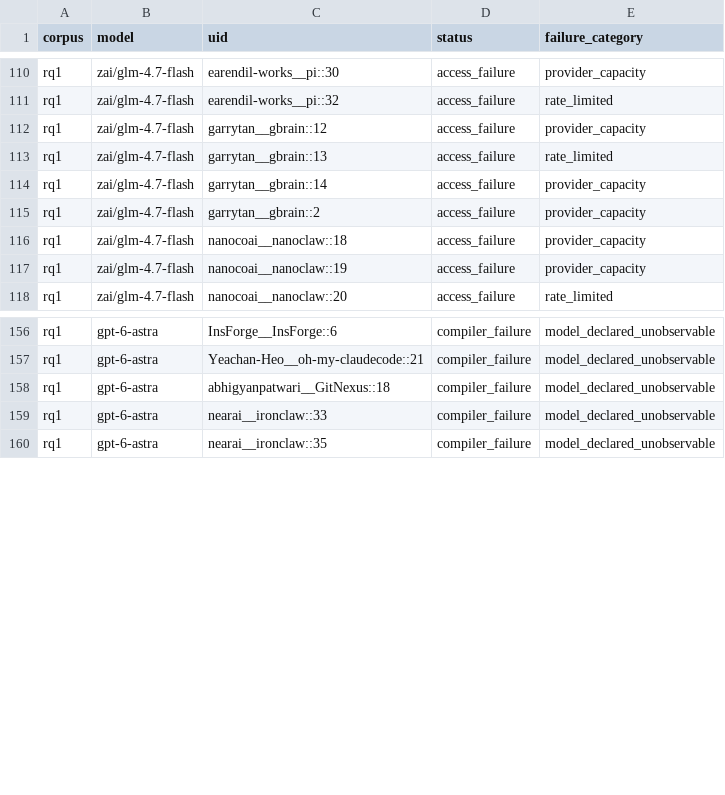
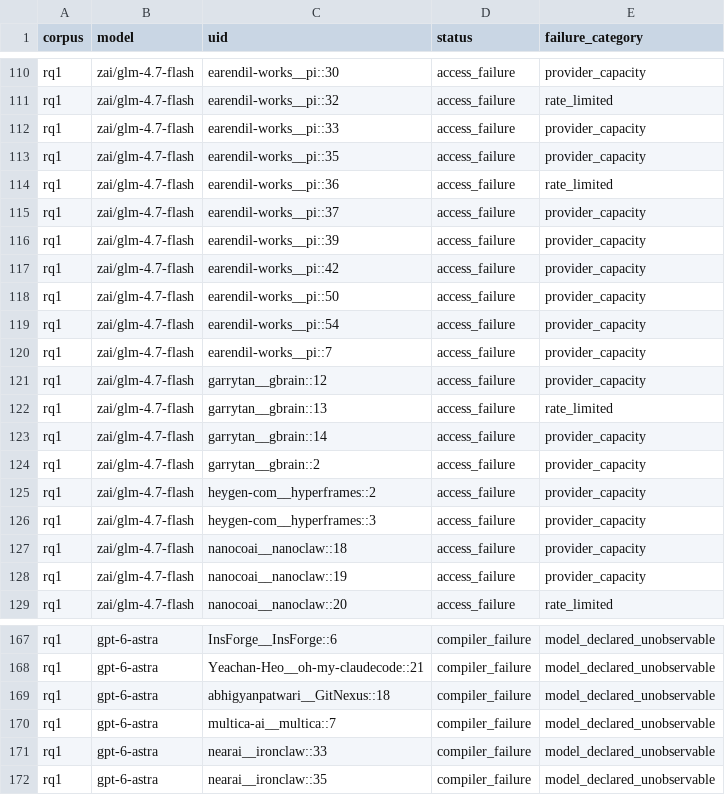
Before and after one commit to eunomia-bpf/ActPlane, a CSV file: docs/empirical-study/translation-models/failures.csv, drawn as a sheet; only a part is shown, gaps mark what is left out; the diff names each change by its address in the sheet, - before the commit and + after, or states it on an @@ line.

```diff
--- a/docs/empirical-study/translation-models/failures.csv
+++ b/docs/empirical-study/translation-models/failures.csv
+row 112: rq1 | zai/glm-4.7-flash | earendil-works__pi::33 | access_failure | provider_capacity
+row 113: rq1 | zai/glm-4.7-flash | earendil-works__pi::35 | access_failure | provider_capacity
+row 114: rq1 | zai/glm-4.7-flash | earendil-works__pi::36 | access_failure | rate_limited
+row 115: rq1 | zai/glm-4.7-flash | earendil-works__pi::37 | access_failure | provider_capacity
+row 116: rq1 | zai/glm-4.7-flash | earendil-works__pi::39 | access_failure | provider_capacity
+row 117: rq1 | zai/glm-4.7-flash | earendil-works__pi::42 | access_failure | provider_capacity
+row 118: rq1 | zai/glm-4.7-flash | earendil-works__pi::50 | access_failure | provider_capacity
+row 119: rq1 | zai/glm-4.7-flash | earendil-works__pi::54 | access_failure | provider_capacity
+row 120: rq1 | zai/glm-4.7-flash | earendil-works__pi::7 | access_failure | provider_capacity
+row 125: rq1 | zai/glm-4.7-flash | heygen-com__hyperframes::2 | access_failure | provider_capacity
+row 126: rq1 | zai/glm-4.7-flash | heygen-com__hyperframes::3 | access_failure | provider_capacity
+row 170: rq1 | gpt-6-astra | multica-ai__multica::7 | compiler_failure | model_declared_unobservable
```
Also changed, not shown: docs/empirical-study/translation-models/translations-rq1-gpt-6-astra.csv, docs/empirical-study/translation-models/translations-rq1-qwen3.8-27b-nvfp4.csv, 10 other files.
